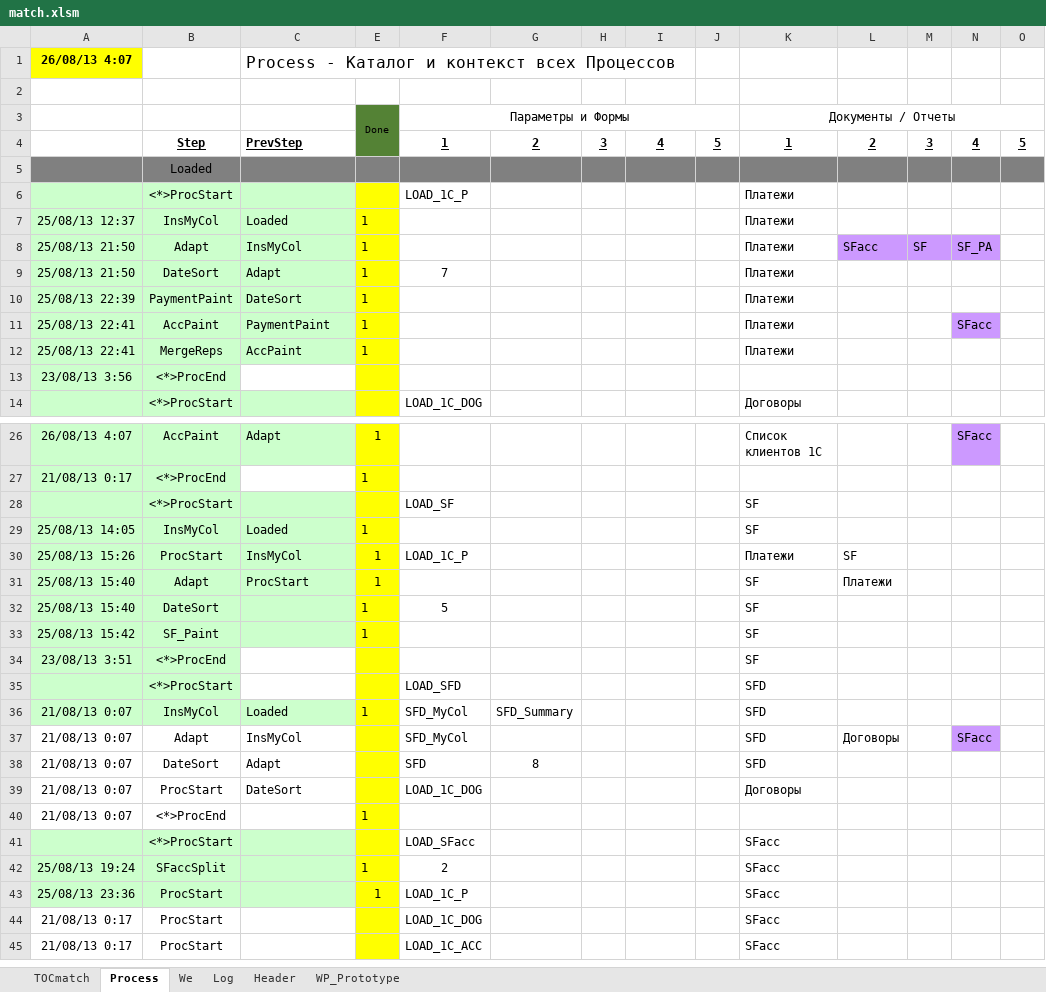
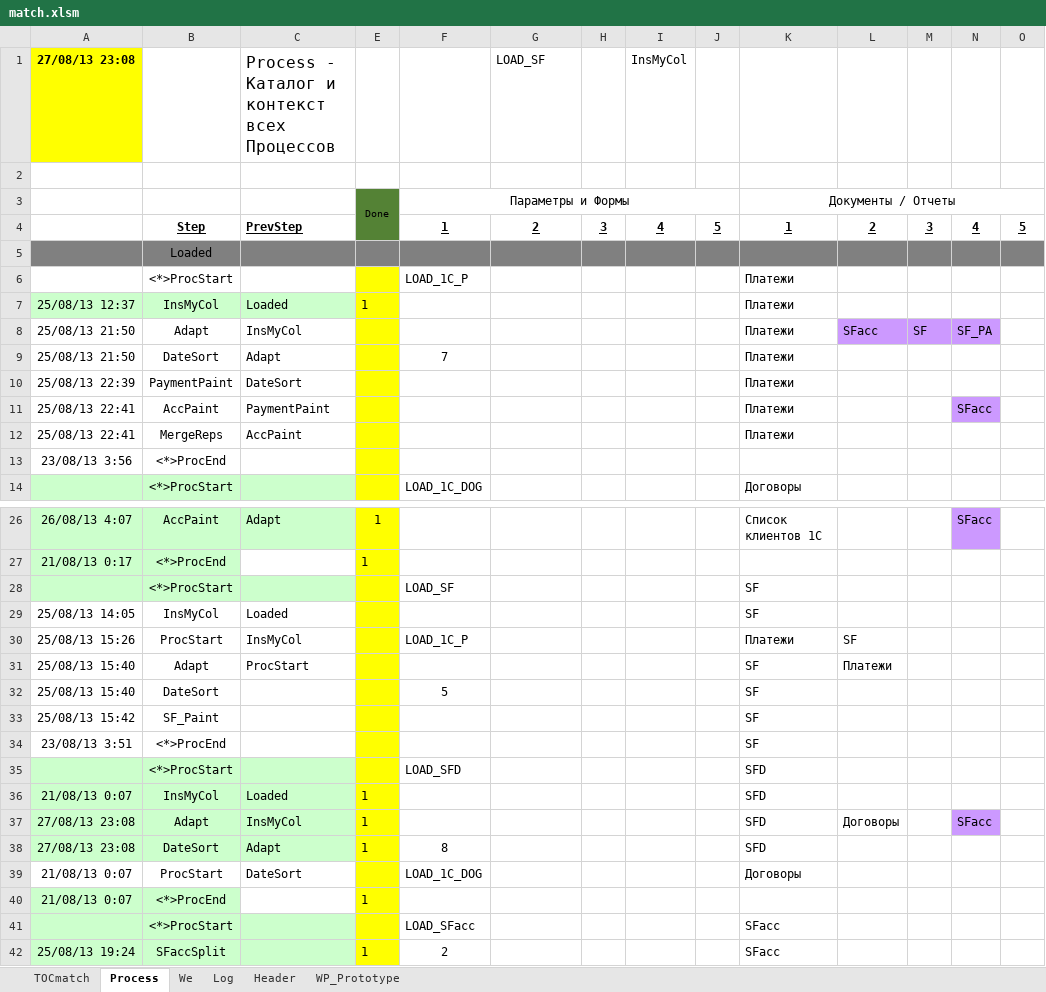
Before and after one commit to PavelKhrapkin/match, an Excel workbook: match2.0/match.xlsm, sheet Process, drawn as a sheet; only a part is shown, gaps mark what is left out; the shorter side is filled out with more unchanged rows; values as stored, in another font and other column widths than the file's, no borders; removed rows and columns are numbered as before the commit, all else as after; rows hold the shown columns only; the diff names each change by its address in the sheet, - before the commit and + after, or states it on an @@ line.

```diff
--- a/match2.0/match.xlsm (sheet Process)
+++ b/match2.0/match.xlsm (sheet Process)
-row 1: 26/08/13 4:07 |  | Process - Каталог и контекст всех Процессов
+row 1: 27/08/13 23:08 |  | Process - Каталог и контекст всех Процессов |  |  | LOAD_SF |  | InsMyCol
-A6:C6 fill: #CCFFCC
+A6:C6 fill: none
-A8:C12 fill: #CCFFCC
+A8:C12 fill: none
-E8:E12: 1
+E8:E12: (empty)
-A13:B13 fill: #CCFFCC
+A13:B13 fill: none
-A29:C33 fill: #CCFFCC
+A29:C33 fill: none
-E29:E33: 1
+E29:E33: (empty)
-A34:B34 fill: #CCFFCC
+A34:B34 fill: none
-C35 fill: none
+C35 fill: #CCFFCC
-F36:F37: SFD_MyCol
+F36:F37: (empty)
-G36: SFD_Summary
+G36: (empty)
-A37: 21/08/13 0:07
+A37: 27/08/13 23:08
-A37:C37 fill: none
+A37:C37 fill: #CCFFCC
-E37: (empty)
+E37: 1
-row 38: 21/08/13 0:07 | DateSort | Adapt |  | SFD | 8 |  |  |  | SFD
+row 38: 27/08/13 23:08 | DateSort | Adapt | 1 | 8 |  |  |  |  | SFD
-A40:B40 fill: none
+A40:B40 fill: #CCFFCC
```
Also changed, not shown: sheet Log, sheet TOCmatch.
